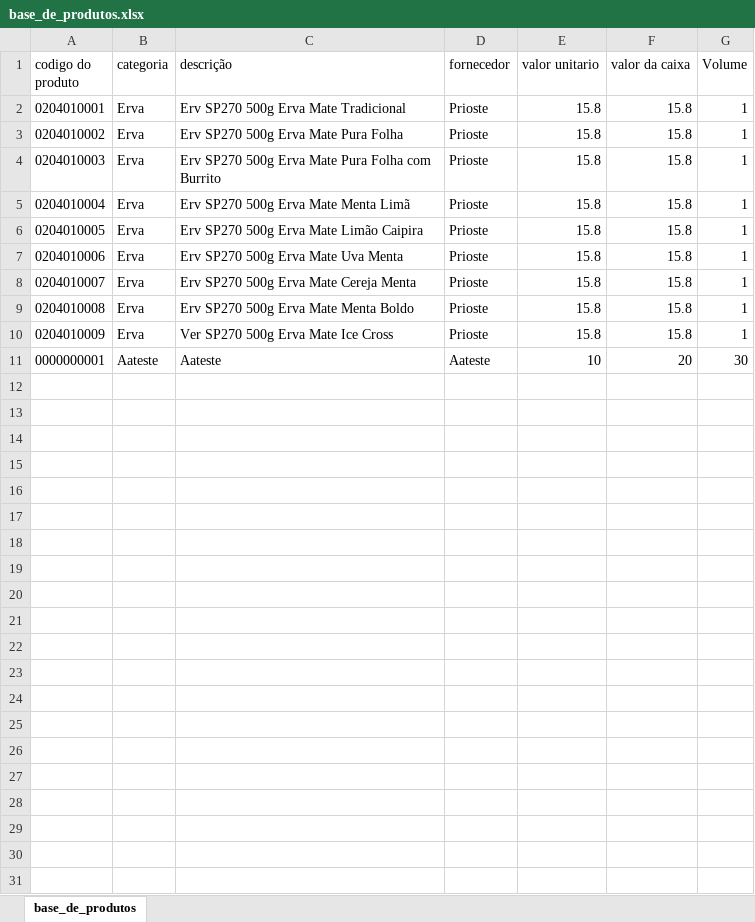
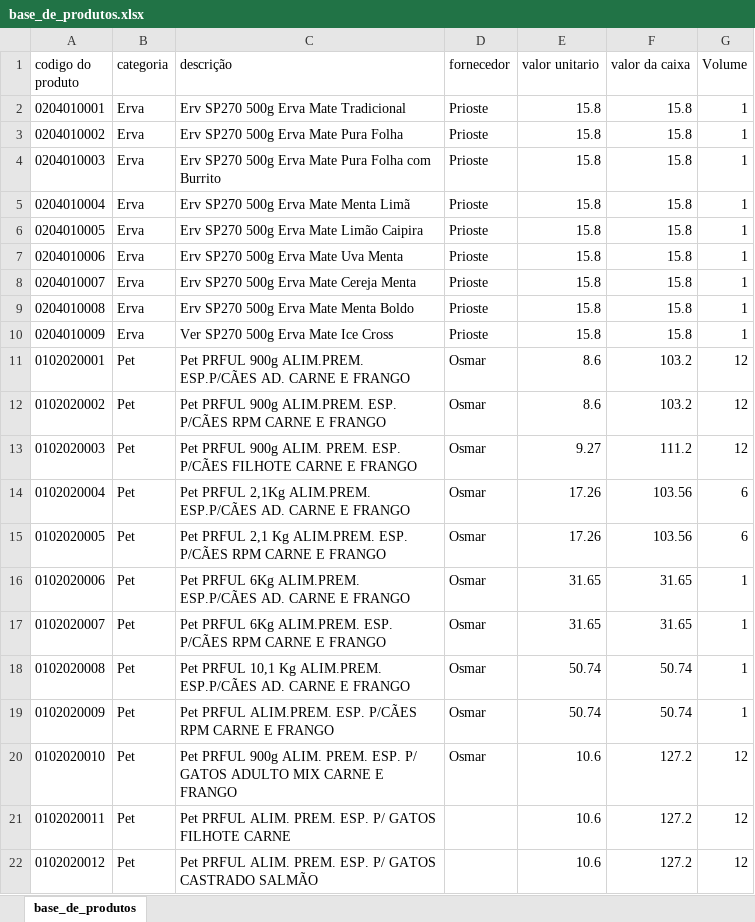
Before and after one commit to PBWebdesignerPP/bsbox, an Excel workbook: base_de_produtos.xlsx, sheet base_de_produtos, drawn as a sheet; values as stored, in another font and other column widths than the file's, no borders; removed rows and columns are numbered as before the commit, all else as after; the diff names each change by its address in the sheet, - before the commit and + after, or states it on an @@ line.

Commit message:
Add files via upload

```diff
--- a/base_de_produtos.xlsx (sheet base_de_produtos)
+++ b/base_de_produtos.xlsx (sheet base_de_produtos)
-row 11: 0000000001 | Aateste | Aateste | Aateste | 10 | 20 | 30
+row 11: 0102020001 | Pet | Pet PRFUL 900g ALIM.PREM. ESP.P/CÃES AD. CARNE E FRANGO | Osmar | 8.6 | 103.2 | 12
+row 12: 0102020002 | Pet | Pet PRFUL 900g ALIM.PREM. ESP. P/CÃES RPM CARNE E FRANGO | Osmar | 8.6 | 103.2 | 12
+row 13: 0102020003 | Pet | Pet PRFUL 900g ALIM. PREM. ESP. P/CÃES FILHOTE CARNE E FRANGO | Osmar | 9.27 | 111.2 | 12
+row 14: 0102020004 | Pet | Pet PRFUL 2,1Kg ALIM.PREM. ESP.P/CÃES AD. CARNE E FRANGO | Osmar | 17.26 | 103.56 | 6
+row 15: 0102020005 | Pet | Pet PRFUL 2,1 Kg ALIM.PREM. ESP. P/CÃES RPM CARNE E FRANGO | Osmar | 17.26 | 103.56 | 6
+row 16: 0102020006 | Pet | Pet PRFUL 6Kg ALIM.PREM. ESP.P/CÃES AD. CARNE E FRANGO | Osmar | 31.65 | 31.65 | 1
+row 17: 0102020007 | Pet | Pet PRFUL 6Kg ALIM.PREM. ESP. P/CÃES RPM CARNE E FRANGO | Osmar | 31.65 | 31.65 | 1
+row 18: 0102020008 | Pet | Pet PRFUL 10,1 Kg ALIM.PREM. ESP.P/CÃES AD. CARNE E FRANGO | Osmar | 50.74 | 50.74 | 1
+row 19: 0102020009 | Pet | Pet PRFUL ALIM.PREM. ESP. P/CÃES RPM CARNE E FRANGO | Osmar | 50.74 | 50.74 | 1
+row 20: 0102020010 | Pet | Pet PRFUL 900g ALIM. PREM. ESP. P/ GATOS ADULTO MIX CARNE E FRANGO | Osmar | 10.6 | 127.2 | 12
+row 21: 0102020011 | Pet | Pet PRFUL ALIM. PREM. ESP. P/ GATOS FILHOTE CARNE |  | 10.6 | 127.2 | 12
+row 22: 0102020012 | Pet | Pet PRFUL ALIM. PREM. ESP. P/ GATOS CASTRADO SALMÃO |  | 10.6 | 127.2 | 12
```
